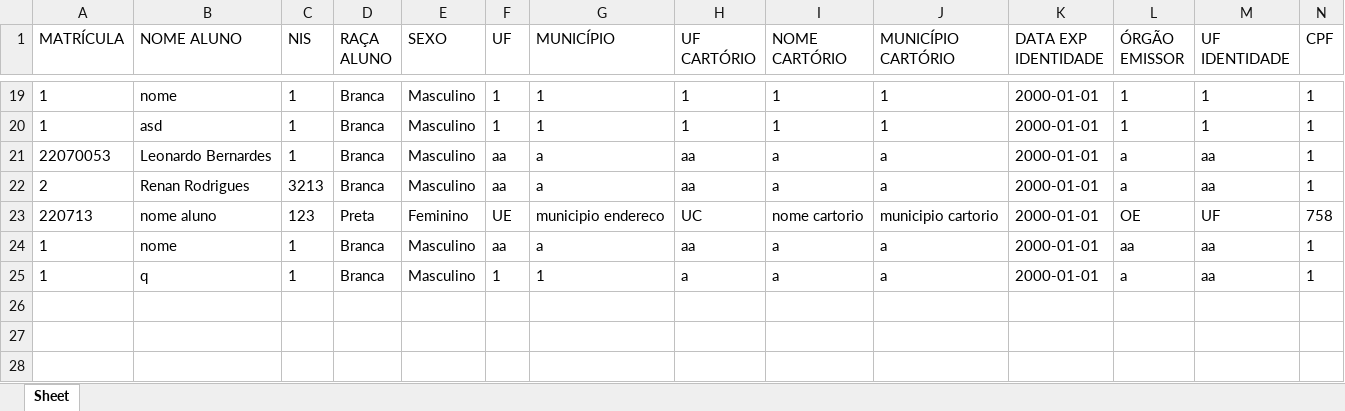
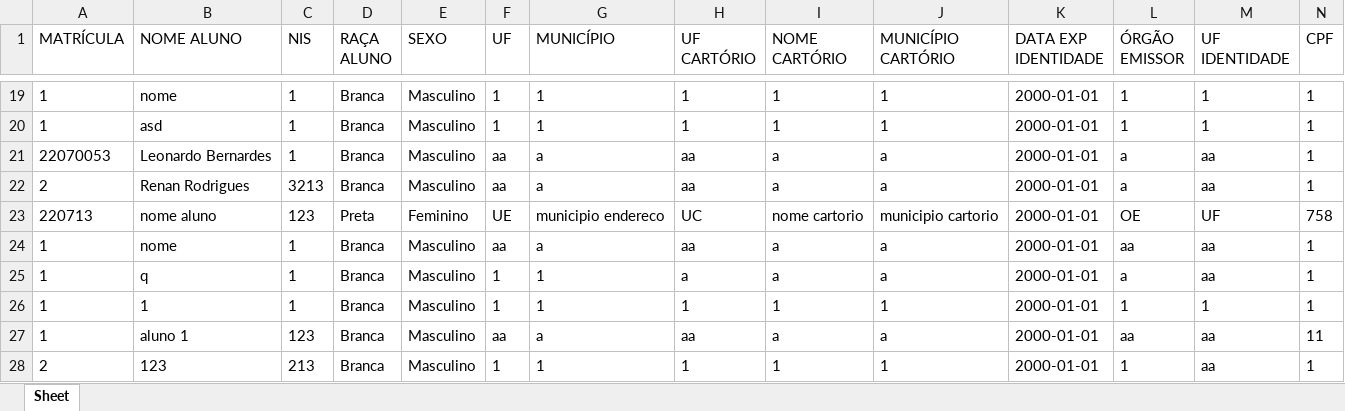
Before and after one commit to renanrmoreira/Ludus---Alpha, an Excel workbook: base_dados_alunos.xlsx, sheet Sheet, drawn as a sheet; only a part is shown, gaps mark what is left out; values as stored, in another font and other column widths than the file's, no borders; rows hold the shown columns only; the diff names each change by its address in the sheet, - before the commit and + after, or states it on an @@ line.

```diff
--- a/base_dados_alunos.xlsx (sheet Sheet)
+++ b/base_dados_alunos.xlsx (sheet Sheet)
+row 26: 1 | 1 | 1 | Branca | Masculino | 1 | 1 | 1 | 1 | 1 | 2000-01-01 | 1 | 1 | 1
+row 27: 1 | aluno 1 | 123 | Branca | Masculino | aa | a | aa | a | a | 2000-01-01 | aa | aa | 11
+row 28: 2 | 123 | 213 | Branca | Masculino | 1 | 1 | 1 | 1 | 1 | 2000-01-01 | 1 | aa | 1
```
Also changed, not shown: 3 other files.
